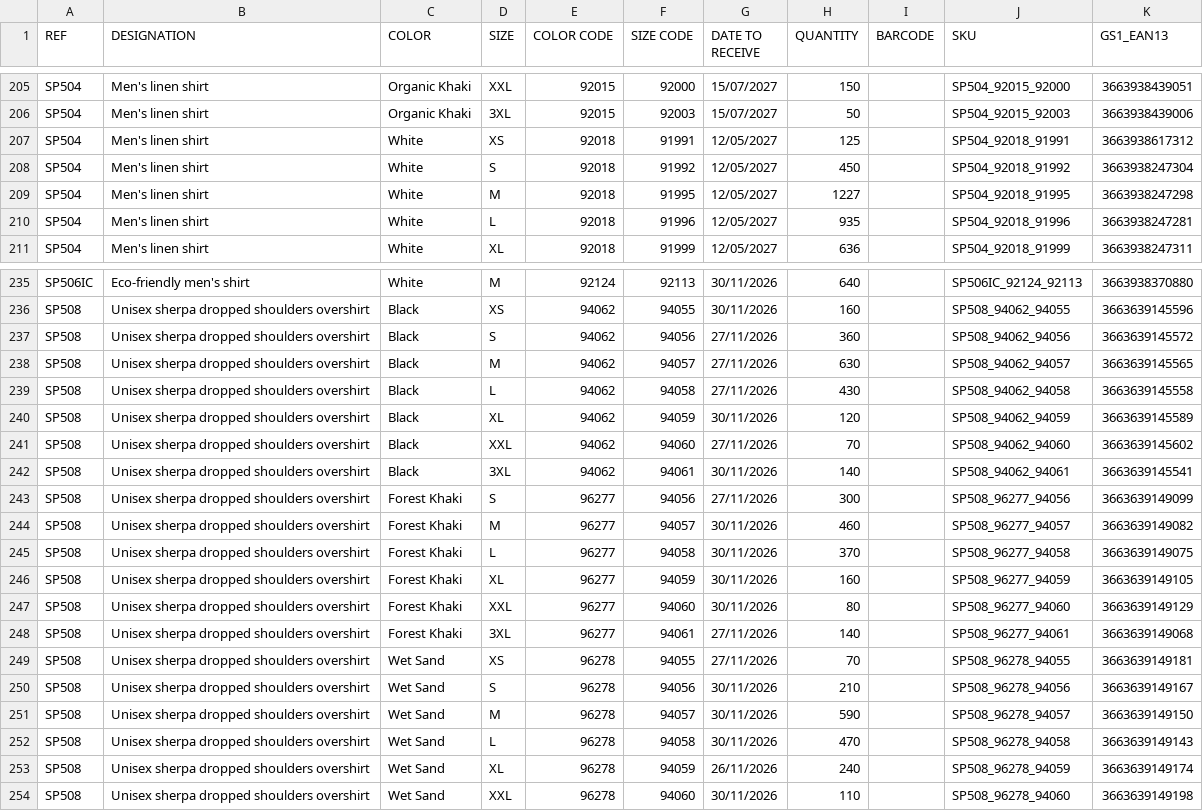
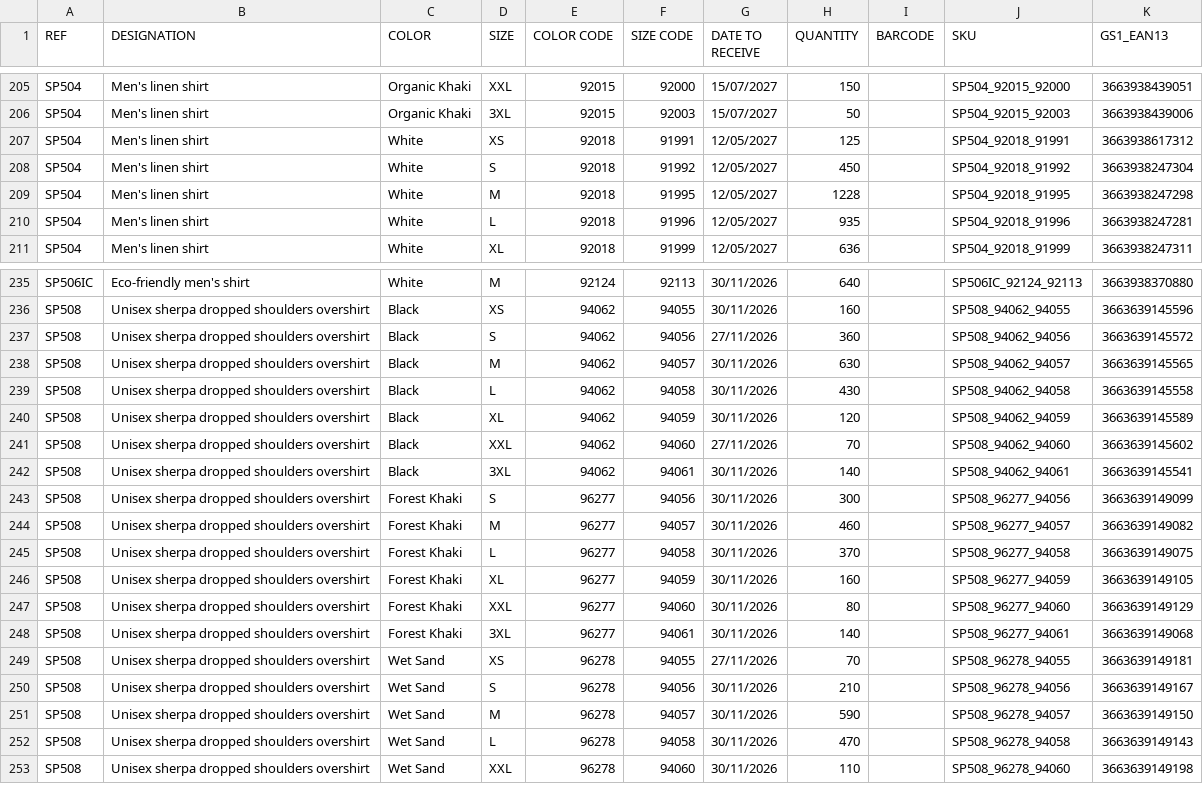
Before and after one commit to PerrinT31/Spasso, a CSV file: public/SPASSO_REAPPROWEB_SP.csv, drawn as a sheet; only a part is shown, gaps mark what is left out; the diff covers the shown part only.

```diff
--- a/public/SPASSO_REAPPROWEB_SP.csv
+++ b/public/SPASSO_REAPPROWEB_SP.csv
@@ -208,3 +208,3 @@ SP504;Men's linen shirt;White;XS;92018;91991;12/05/2027;125;;SP504_92018_91991;3
 SP504;Men's linen shirt;White;S;92018;91992;12/05/2027;450;;SP504_92018_91992;3663938247304
-SP504;Men's linen shirt;White;M;92018;91995;12/05/2027;1227;;SP504_92018_91995;3663938247298
+SP504;Men's linen shirt;White;M;92018;91995;12/05/2027;1228;;SP504_92018_91995;3663938247298
 SP504;Men's linen shirt;White;L;92018;91996;12/05/2027;935;;SP504_92018_91996;3663938247281
@@ -237,4 +237,4 @@ SP508;Unisex sherpa dropped shoulders overshirt;Black;XS;94062;94055;30/11/2026;
 SP508;Unisex sherpa dropped shoulders overshirt;Black;S;94062;94056;27/11/2026;360;;SP508_94062_94056;3663639145572
-SP508;Unisex sherpa dropped shoulders overshirt;Black;M;94062;94057;27/11/2026;630;;SP508_94062_94057;3663639145565
-SP508;Unisex sherpa dropped shoulders overshirt;Black;L;94062;94058;27/11/2026;430;;SP508_94062_94058;3663639145558
+SP508;Unisex sherpa dropped shoulders overshirt;Black;M;94062;94057;30/11/2026;630;;SP508_94062_94057;3663639145565
+SP508;Unisex sherpa dropped shoulders overshirt;Black;L;94062;94058;30/11/2026;430;;SP508_94062_94058;3663639145558
 SP508;Unisex sherpa dropped shoulders overshirt;Black;XL;94062;94059;30/11/2026;120;;SP508_94062_94059;3663639145589
@@ -242,3 +242,3 @@ SP508;Unisex sherpa dropped shoulders overshirt;Black;XXL;94062;94060;27/11/2026
 SP508;Unisex sherpa dropped shoulders overshirt;Black;3XL;94062;94061;30/11/2026;140;;SP508_94062_94061;3663639145541
-SP508;Unisex sherpa dropped shoulders overshirt;Forest Khaki;S;96277;94056;27/11/2026;300;;SP508_96277_94056;3663639149099
+SP508;Unisex sherpa dropped shoulders overshirt;Forest Khaki;S;96277;94056;30/11/2026;300;;SP508_96277_94056;3663639149099
 SP508;Unisex sherpa dropped shoulders overshirt;Forest Khaki;M;96277;94057;30/11/2026;460;;SP508_96277_94057;3663639149082
@@ -247,3 +247,3 @@ SP508;Unisex sherpa dropped shoulders overshirt;Forest Khaki;XL;96277;94059;30/1
 SP508;Unisex sherpa dropped shoulders overshirt;Forest Khaki;XXL;96277;94060;30/11/2026;80;;SP508_96277_94060;3663639149129
-SP508;Unisex sherpa dropped shoulders overshirt;Forest Khaki;3XL;96277;94061;27/11/2026;140;;SP508_96277_94061;3663639149068
+SP508;Unisex sherpa dropped shoulders overshirt;Forest Khaki;3XL;96277;94061;30/11/2026;140;;SP508_96277_94061;3663639149068
 SP508;Unisex sherpa dropped shoulders overshirt;Wet Sand;XS;96278;94055;27/11/2026;70;;SP508_96278_94055;3663639149181
@@ -252,3 +252,2 @@ SP508;Unisex sherpa dropped shoulders overshirt;Wet Sand;M;96278;94057;30/11/202
 SP508;Unisex sherpa dropped shoulders overshirt;Wet Sand;L;96278;94058;30/11/2026;470;;SP508_96278_94058;3663639149143
-SP508;Unisex sherpa dropped shoulders overshirt;Wet Sand;XL;96278;94059;26/11/2026;240;;SP508_96278_94059;3663639149174
 SP508;Unisex sherpa dropped shoulders overshirt;Wet Sand;XXL;96278;94060;30/11/2026;110;;SP508_96278_94060;3663639149198
```
Also changed, not shown: 1 added row, 4 removed rows and 28 edited cells elsewhere in this file.
